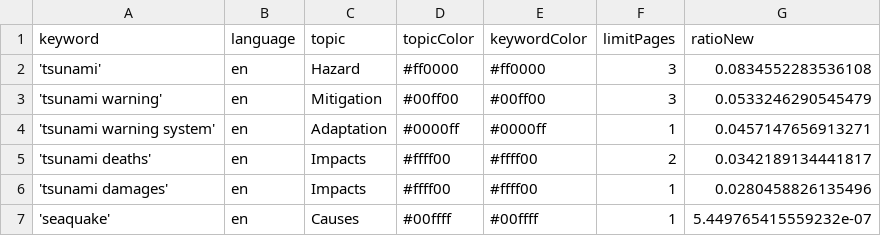
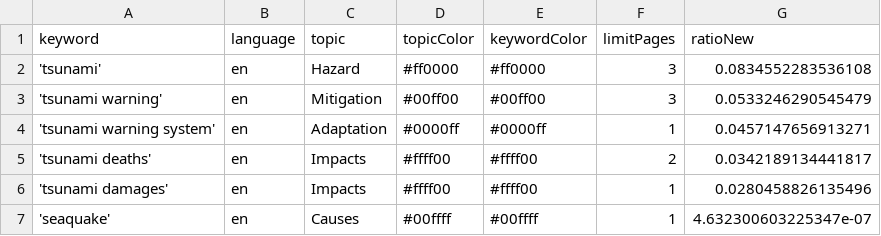
Before and after one commit to tg-news/TsunamiIsComing, a CSV file: keywords.csv, drawn as a sheet.

Commit message:
Commit from GitHub Actions (harvest:0.0)

```diff
--- a/keywords.csv
+++ b/keywords.csv
@@ -6,2 +6,2 @@ keyword,language,topic,topicColor,keywordColor,limitPages,ratioNew
 'tsunami damages',en,Impacts,#ffff00,#ffff00,1,0.0280458826135496
-'seaquake',en,Causes,#00ffff,#00ffff,1,5.449765415559232e-07
+'seaquake',en,Causes,#00ffff,#00ffff,1,4.632300603225347e-07
```
